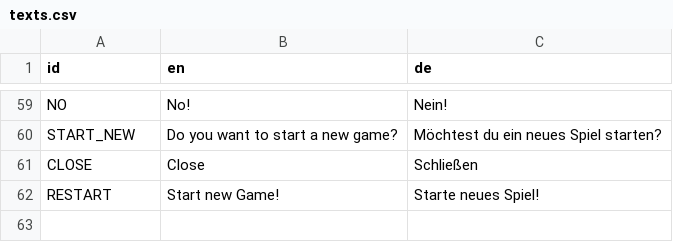
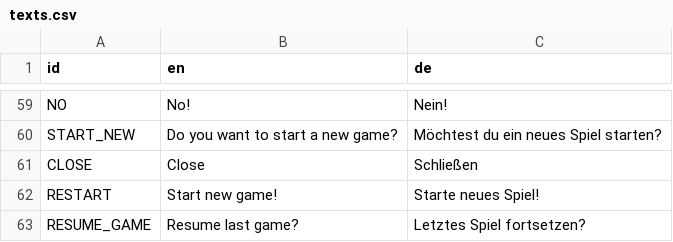
Before and after one commit to Alzager/4D-Minesweeper-Archived, a CSV file: source/texts.csv, drawn as a sheet; only a part is shown, gaps mark what is left out.

Commit message:
Confirm resume

```diff
--- a/source/texts.csv
+++ b/source/texts.csv
@@ -65,2 +65,3 @@ START_NEW,Do you want to start a new game?,Möchtest du ein neues Spiel starten?
 CLOSE,Close,Schließen
-RESTART,Start new Game!,Starte neues Spiel!
+RESTART,Start new game!,Starte neues Spiel!
+RESUME_GAME,Resume last game?,Letztes Spiel fortsetzen?
```
Also changed, not shown: 8 other files.
